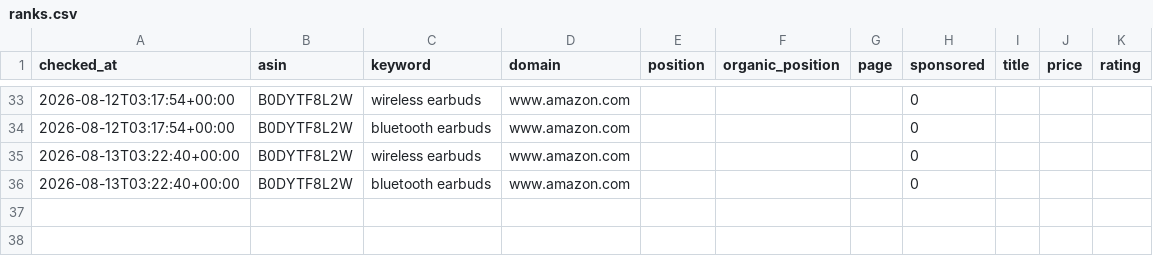
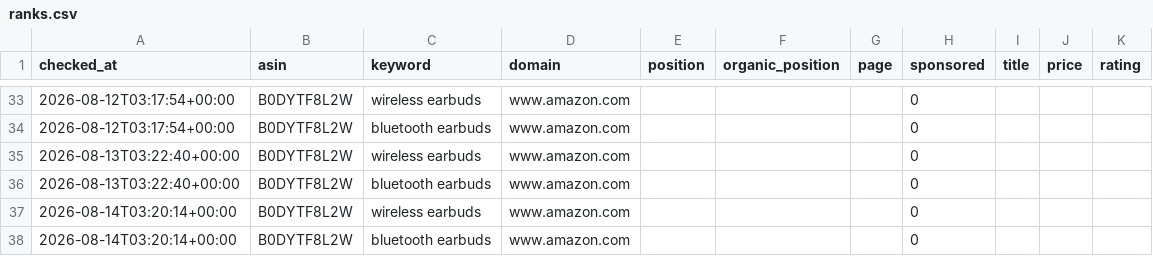
Before and after one commit to pangolinfoapi/amazon-keyword-rank-tracker, a CSV file: data/ranks.csv, drawn as a sheet; only a part is shown, gaps mark what is left out; the diff names each change by its address in the sheet, - before the commit and + after, or states it on an @@ line.

Commit message:
chore: daily rank update 2026-08-14

```diff
--- a/data/ranks.csv
+++ b/data/ranks.csv
+row 37: 2026-08-14T03:20:14+00:00 | B0DYTF8L2W | wireless earbuds | www.amazon.com |  |  |  | 0
+row 38: 2026-08-14T03:20:14+00:00 | B0DYTF8L2W | bluetooth earbuds | www.amazon.com |  |  |  | 0
```
Also changed, not shown: 2 other files.
